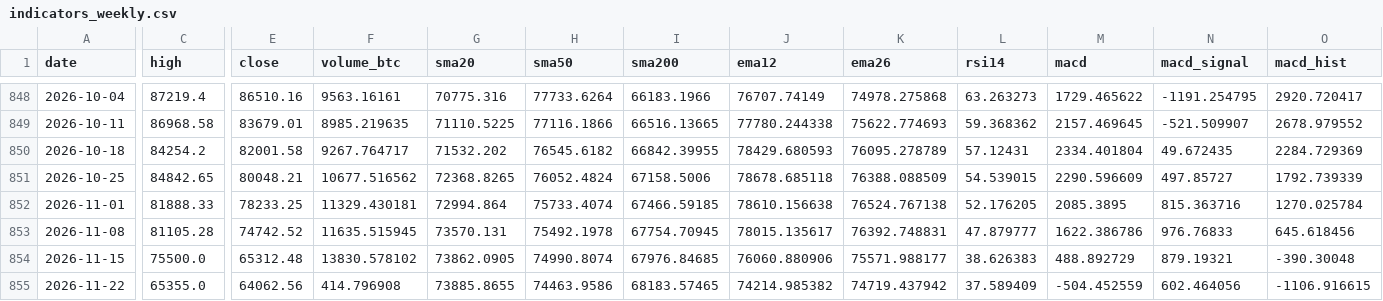
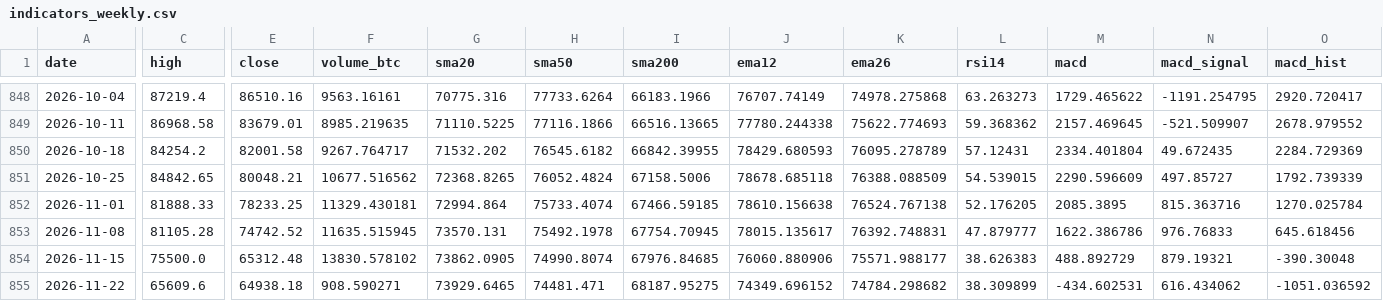
Before and after one commit to nateg511-wq/Daily-Weekly-Tracker, a CSV file: data/indicators_weekly.csv, drawn as a sheet; only a part is shown, gaps mark what is left out; the diff covers the shown part only; the diff names each change by its address in the sheet, - before the commit and + after, or states it on an @@ line.

```diff
--- a/data/indicators_weekly.csv
+++ b/data/indicators_weekly.csv
-C855 (high): 65355.0
+C855 (high): 65609.6
-E855 (close): 64062.56
+E855 (close): 64938.18
-F855 (volume_btc): 414.796908
+F855 (volume_btc): 908.590271
-G855 (sma20): 73885.8655
+G855 (sma20): 73929.6465
-H855 (sma50): 74463.9586
+H855 (sma50): 74481.471
-I855 (sma200): 68183.57465
+I855 (sma200): 68187.95275
-J855 (ema12): 74214.985382
+J855 (ema12): 74349.696152
-K855 (ema26): 74719.437942
+K855 (ema26): 74784.298682
-L855 (rsi14): 37.589409
+L855 (rsi14): 38.309899
-M855 (macd): -504.452559
+M855 (macd): -434.602531
-N855 (macd_signal): 602.464056
+N855 (macd_signal): 616.434062
-O855 (macd_hist): -1106.916615
+O855 (macd_hist): -1051.036592
```
Also changed, not shown: 6 edited cells elsewhere in this file, data/btc_usd_daily.csv, data/btc_usd_daily_full.csv, 13 other files.
